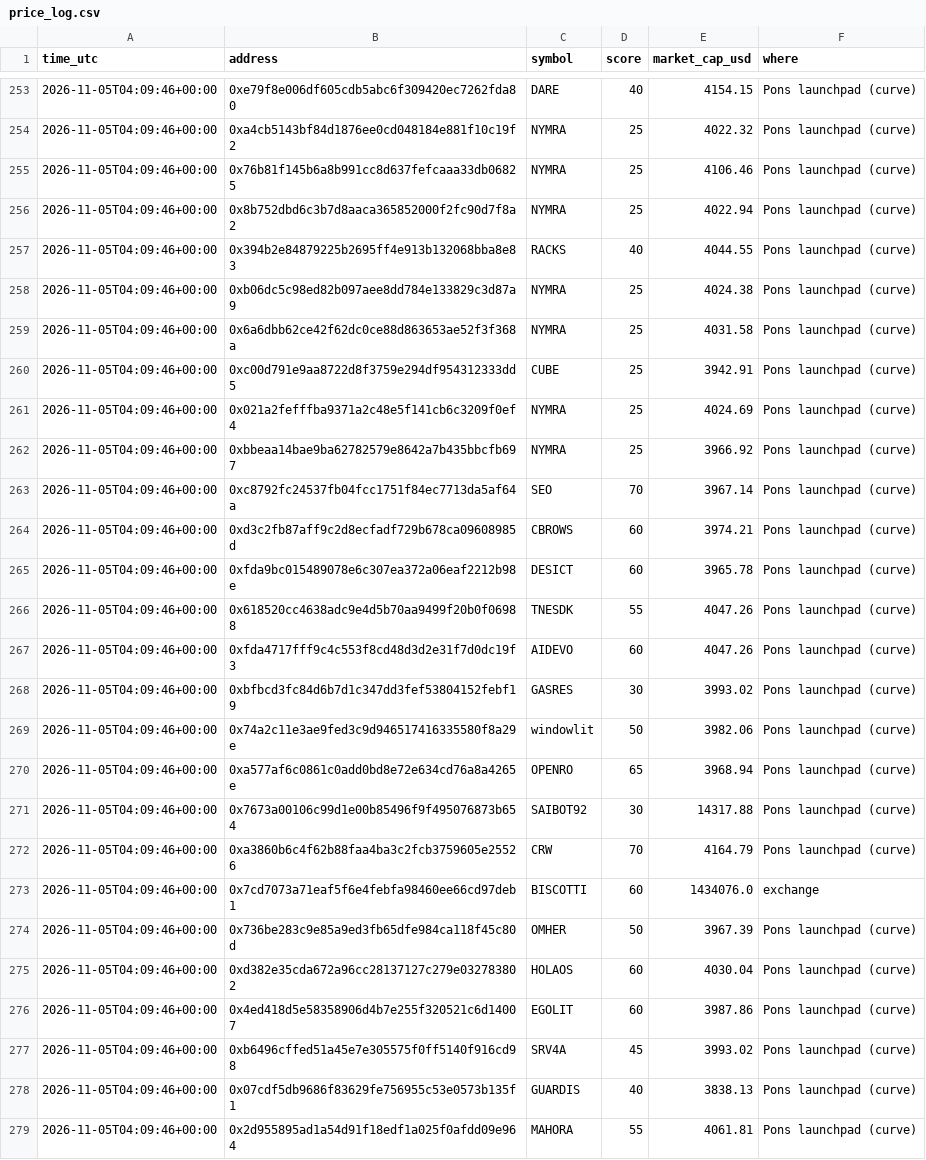
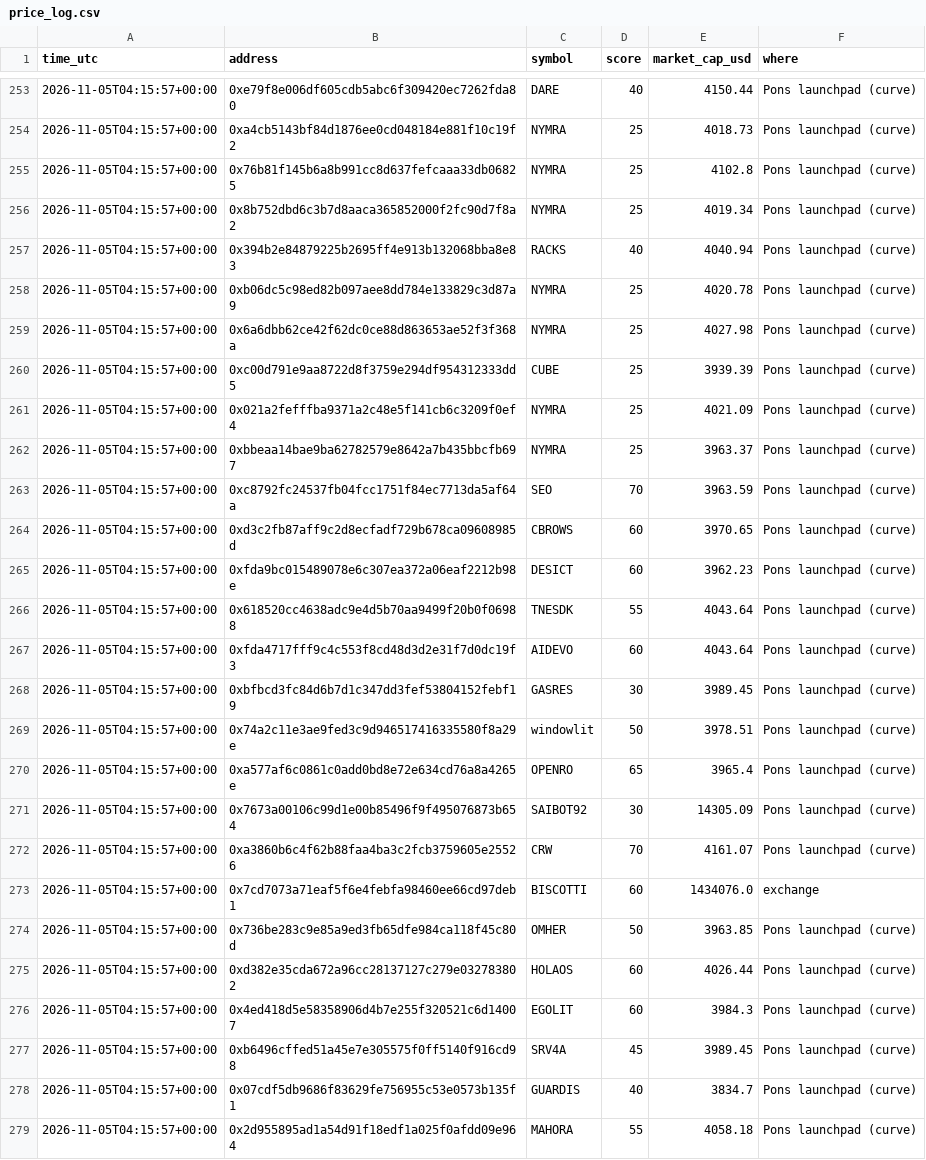
Before and after one commit to tradingzoo/token-watch, a CSV file: data/price_log.csv, drawn as a sheet; only a part is shown, gaps mark what is left out; the diff covers the shown part only; the diff names each change by its address in the sheet, - before the commit and + after, or states it on an @@ line.

```diff
--- a/data/price_log.csv
+++ b/data/price_log.csv
-A253:A279 (time_utc): 2026-11-05T04:09:46+00:00
+A253:A279 (time_utc): 2026-11-05T04:15:57+00:00
-E253 (market_cap_usd): 4154.15
+E253 (market_cap_usd): 4150.44
-E254 (market_cap_usd): 4022.32
+E254 (market_cap_usd): 4018.73
-E255 (market_cap_usd): 4106.46
+E255 (market_cap_usd): 4102.8
-E256 (market_cap_usd): 4022.94
+E256 (market_cap_usd): 4019.34
-E257 (market_cap_usd): 4044.55
+E257 (market_cap_usd): 4040.94
-E258 (market_cap_usd): 4024.38
+E258 (market_cap_usd): 4020.78
-E259 (market_cap_usd): 4031.58
+E259 (market_cap_usd): 4027.98
-E260 (market_cap_usd): 3942.91
+E260 (market_cap_usd): 3939.39
-E261 (market_cap_usd): 4024.69
+E261 (market_cap_usd): 4021.09
-E262 (market_cap_usd): 3966.92
+E262 (market_cap_usd): 3963.37
-E263 (market_cap_usd): 3967.14
+E263 (market_cap_usd): 3963.59
-E264 (market_cap_usd): 3974.21
+E264 (market_cap_usd): 3970.65
-E265 (market_cap_usd): 3965.78
+E265 (market_cap_usd): 3962.23
-E266:E267 (market_cap_usd): 4047.26
+E266:E267 (market_cap_usd): 4043.64
-E268 (market_cap_usd): 3993.02
+E268 (market_cap_usd): 3989.45
-E269 (market_cap_usd): 3982.06
+E269 (market_cap_usd): 3978.51
-E270 (market_cap_usd): 3968.94
+E270 (market_cap_usd): 3965.4
-E271 (market_cap_usd): 14317.88
+E271 (market_cap_usd): 14305.09
-E272 (market_cap_usd): 4164.79
+E272 (market_cap_usd): 4161.07
-E274 (market_cap_usd): 3967.39
+E274 (market_cap_usd): 3963.85
-E275 (market_cap_usd): 4030.04
+E275 (market_cap_usd): 4026.44
-E276 (market_cap_usd): 3987.86
+E276 (market_cap_usd): 3984.3
-E277 (market_cap_usd): 3993.02
+E277 (market_cap_usd): 3989.45
-E278 (market_cap_usd): 3838.13
+E278 (market_cap_usd): 3834.7
-E279 (market_cap_usd): 4061.81
+E279 (market_cap_usd): 4058.18
```
Also changed, not shown: 1 added row and 64 edited cells elsewhere in this file, 11 other files.
